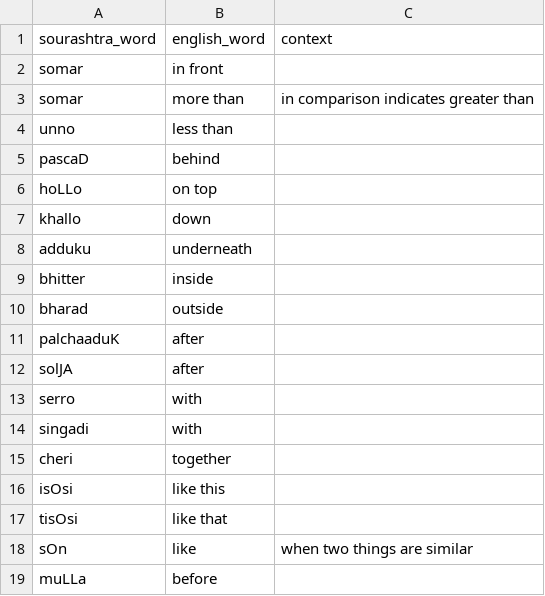
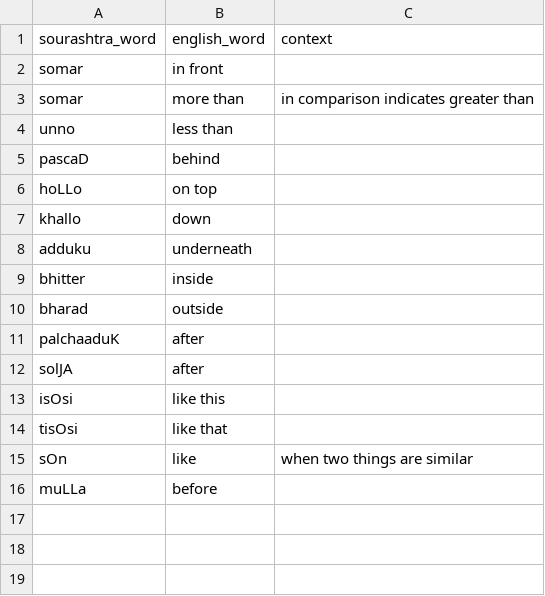
Before and after one commit to pepe454/joman-dictionary, a CSV file: words/Prepositions.csv, drawn as a sheet; the diff names each change by its address in the sheet, - before the commit and + after, or states it on an @@ line.

```diff
--- a/words/Prepositions.csv
+++ b/words/Prepositions.csv
-row 13: serro | with
-row 14: singadi | with
-row 15: cheri | together
```
Also changed, not shown: words/Adjectives.csv, words/Food.csv, 3 other files.
